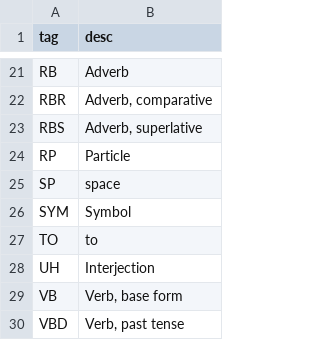
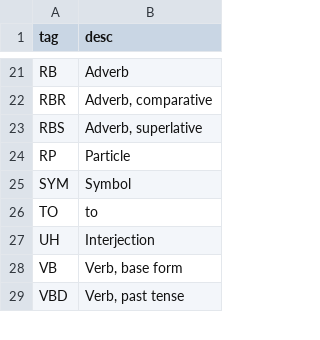
Before and after one commit to jaytimm/corpuslingr, a CSV file: data-raw/tag_codes.csv, drawn as a sheet; only a part is shown, gaps mark what is left out; the diff names each change by its address in the sheet, - before the commit and + after, or states it on an @@ line.

```diff
--- a/data-raw/tag_codes.csv
+++ b/data-raw/tag_codes.csv
-row 25: SP | space
```
Also changed, not shown: 2 other files.
